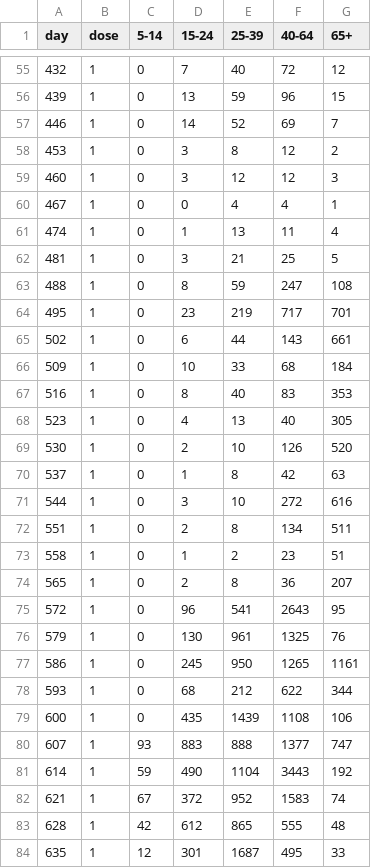
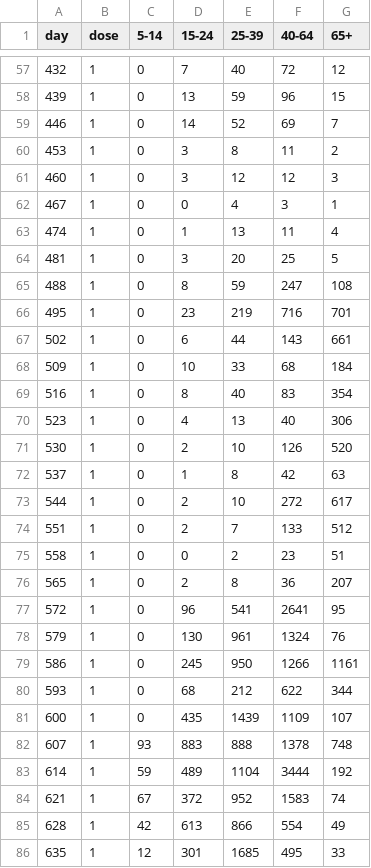
Before and after one commit to Repastero/GeoCOVID-19, a CSV file: data/sanlorenzo/sanlorenzo+puertogeneralsanmartin/vac-schedule.csv, drawn as a sheet; only a part is shown, gaps mark what is left out; the diff covers the shown part only.

```diff
--- a/data/sanlorenzo/sanlorenzo+puertogeneralsanmartin/vac-schedule.csv
+++ b/data/sanlorenzo/sanlorenzo+puertogeneralsanmartin/vac-schedule.csv
@@ -57,28 +59,28 @@ day,dose,5-14,15-24,25-39,40-64,65+
 446,1,0,14,52,69,7
-453,1,0,3,8,12,2
+453,1,0,3,8,11,2
 460,1,0,3,12,12,3
-467,1,0,0,4,4,1
+467,1,0,0,4,3,1
 474,1,0,1,13,11,4
-481,1,0,3,21,25,5
+481,1,0,3,20,25,5
 488,1,0,8,59,247,108
-495,1,0,23,219,717,701
+495,1,0,23,219,716,701
 502,1,0,6,44,143,661
 509,1,0,10,33,68,184
-516,1,0,8,40,83,353
-523,1,0,4,13,40,305
+516,1,0,8,40,83,354
+523,1,0,4,13,40,306
 530,1,0,2,10,126,520
 537,1,0,1,8,42,63
-544,1,0,3,10,272,616
-551,1,0,2,8,134,511
-558,1,0,1,2,23,51
+544,1,0,2,10,272,617
+551,1,0,2,7,133,512
+558,1,0,0,2,23,51
 565,1,0,2,8,36,207
-572,1,0,96,541,2643,95
-579,1,0,130,961,1325,76
-586,1,0,245,950,1265,1161
+572,1,0,96,541,2641,95
+579,1,0,130,961,1324,76
+586,1,0,245,950,1266,1161
 593,1,0,68,212,622,344
-600,1,0,435,1439,1108,106
-607,1,93,883,888,1377,747
-614,1,59,490,1104,3443,192
+600,1,0,435,1439,1109,107
+607,1,93,883,888,1378,748
+614,1,59,489,1104,3444,192
 621,1,67,372,952,1583,74
-628,1,42,612,865,555,48
-635,1,12,301,1687,495,33
+628,1,42,613,866,554,49
+635,1,12,301,1685,495,33
```
Also changed, not shown: 10 added rows, 3 removed rows and 66 edited cells elsewhere in this file, data/2021-temperature.csv, data/garay/helvecia+santarosadecalchines+cayasta/vac-schedule.csv, 54 other files.
